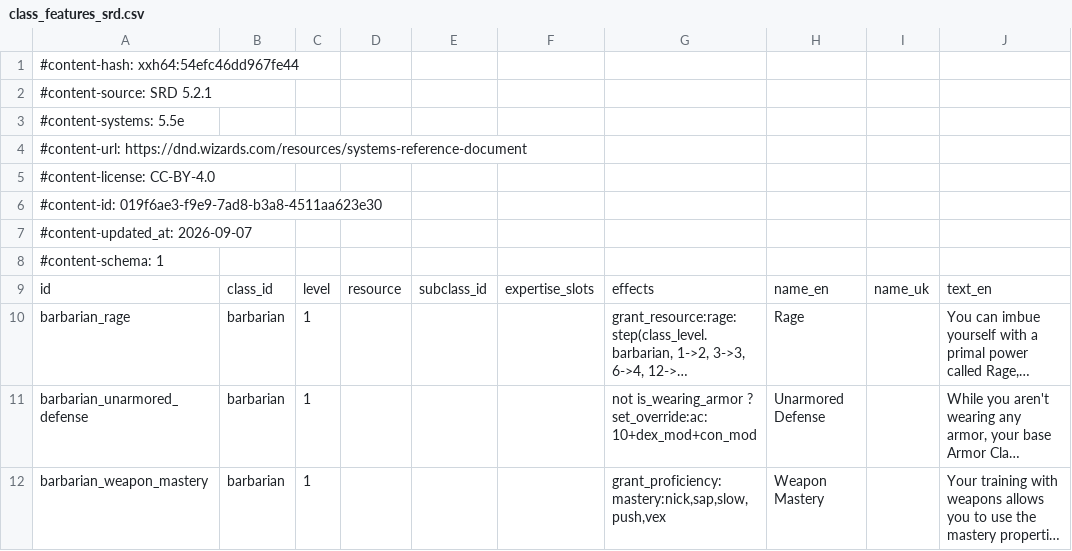
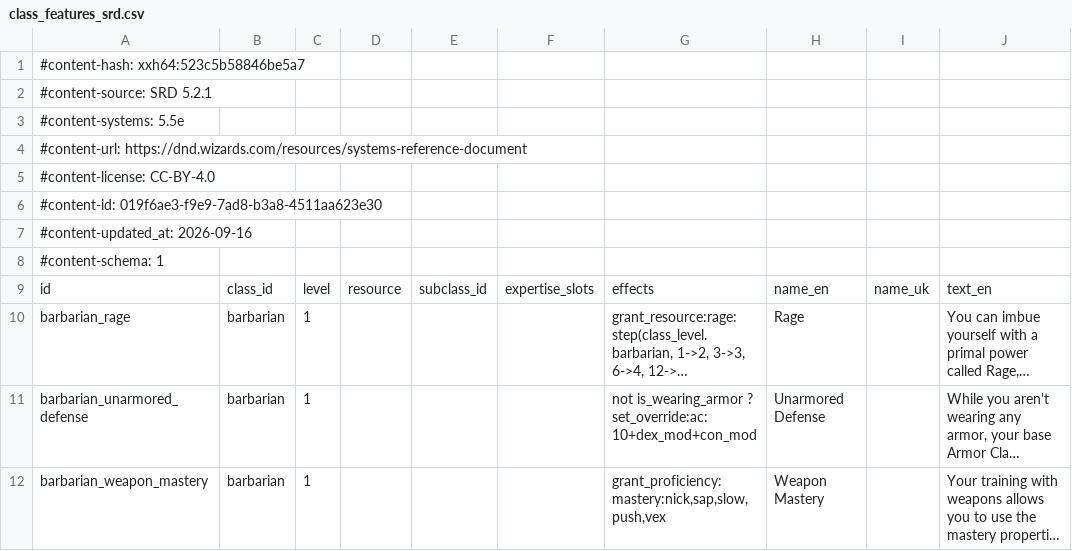
Before and after one commit to itsdarklikehell/charnik-content-srd, a CSV file: srd-2024/class_features_srd.csv, drawn as a sheet; only a part is shown; long unchanged cells end in …; the diff names each change by its address in the sheet, - before the commit and + after, or states it on an @@ line.

Commit message:
chore: re-stamp all shipped content CSVs after adding Weapon Mastery tokens
The previous commit (977c98d) added `grant_proficiency:mastery:nick,sap,slow,
push,vex` to the five Weapon Mastery feature rows in srd-2024, but left the
`#content-hash` and `#content-updated_at` headers stale. Re-stamp every CSV
so the on-disk hash matches the body and the content-health gates stay green.

The working tree now has every CSV as LF-only (the repo never committed CRLF;
the previous \"diff\" of 482 lines on srd-2024/class_features_srd.csv was a
CRLF→LF normalization only — `--ignore-space-change` reduces it to 4 lines:
the two header directives).

Co-Authored-By: Hermes Agent <hermes@nousresearch.com>

```diff
--- a/srd-2024/class_features_srd.csv
+++ b/srd-2024/class_features_srd.csv
-A1: #content-hash: xxh64:54efc46dd967fe44
+A1: #content-hash: xxh64:523c5b58846be5a7
-A7: #content-updated_at: 2026-09-07
+A7: #content-updated_at: 2026-09-16
```
Also changed, not shown: srd-2014/backgrounds_srd.csv, srd-2014/class_casting_srd.csv, 31 other files.
